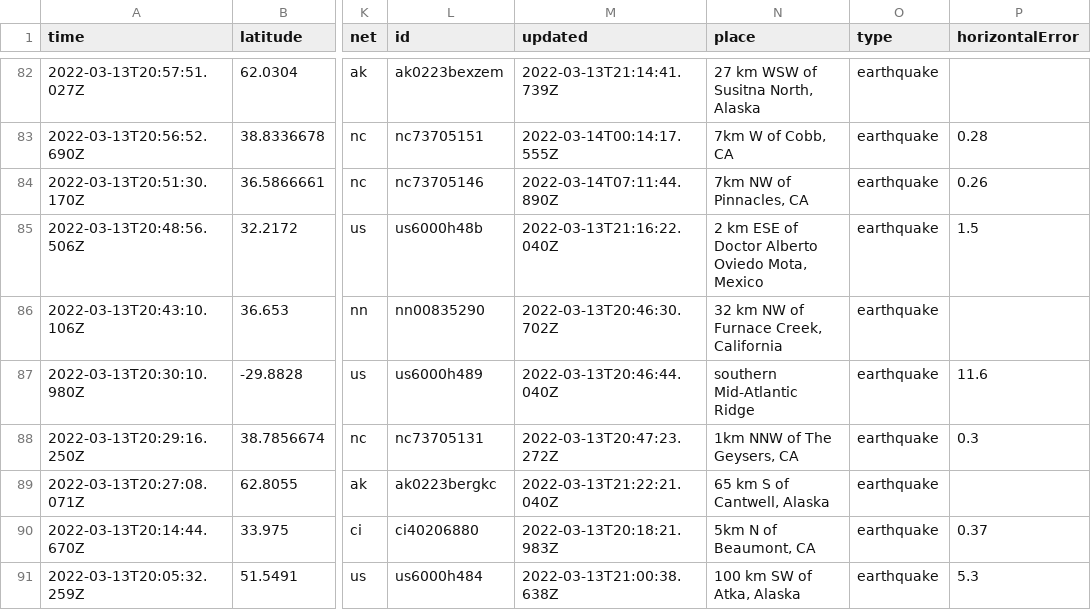
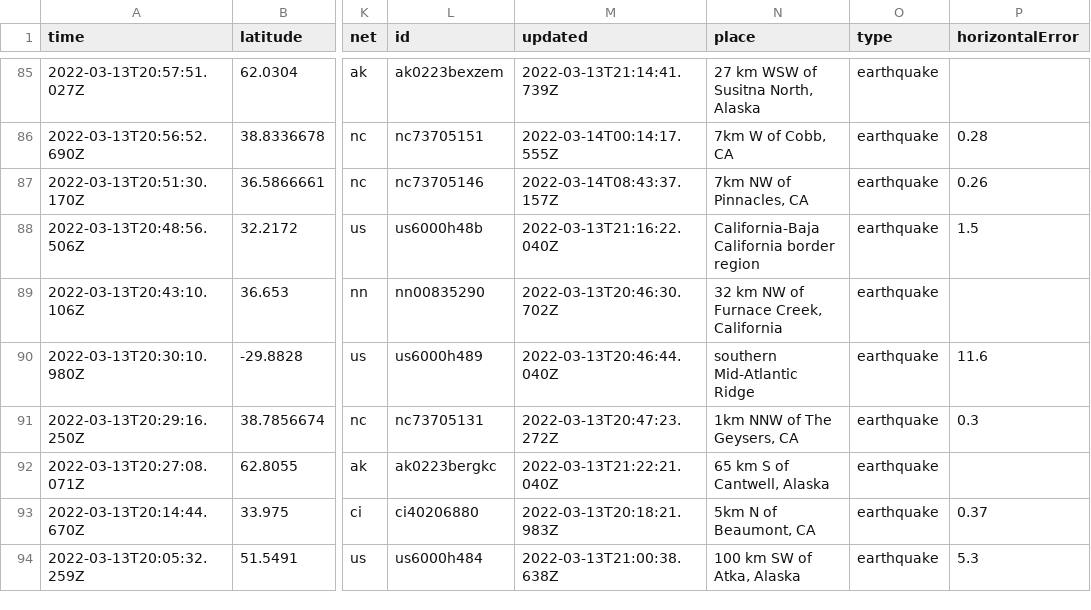
Before and after one commit to rachelll4/git-actions-nicar, a CSV file: usgs_current.csv, drawn as a sheet; only a part is shown, gaps mark what is left out; addresses are those after the commit; the diff covers the shown part only; the diff names each change by its address in the sheet, - before the commit and + after, or states it on an @@ line.

```diff
--- a/usgs_current.csv
+++ b/usgs_current.csv
-M87 (updated): 2022-03-14T07:11:44.890Z
+M87 (updated): 2022-03-14T08:43:37.157Z
-N88 (place): 2 km ESE of Doctor Alberto Oviedo Mota, Mexico
+N88 (place): California-Baja California border region
```
Also changed, not shown: 3 added rows, 1 removed row and 5 edited cells elsewhere in this file.
